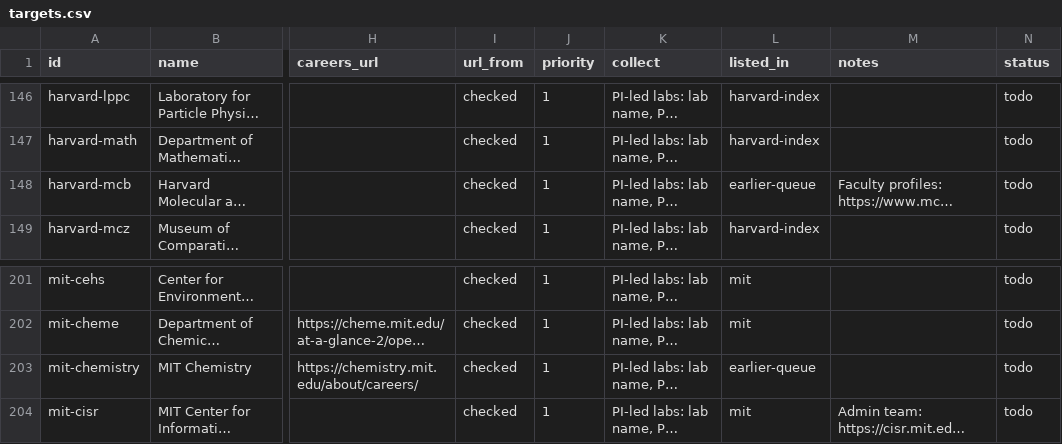
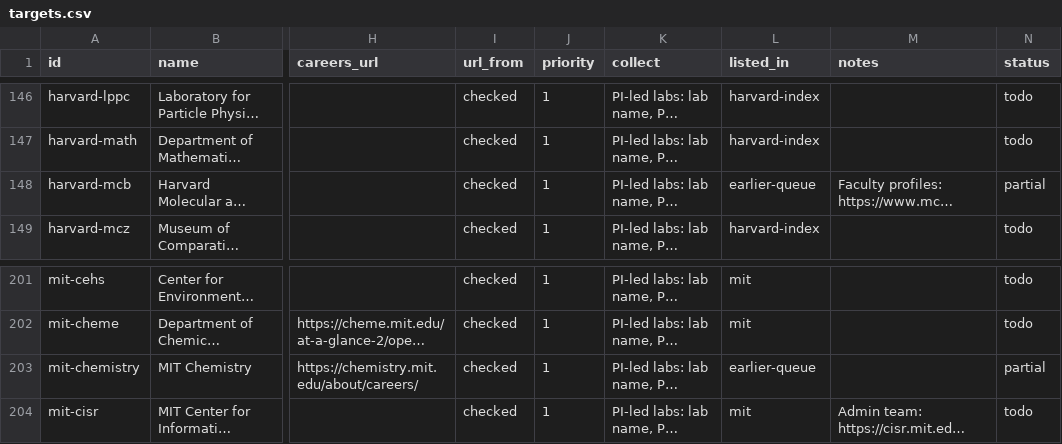
Before and after one commit to nikbearbrown/research-jobs, a CSV file: data/targets.csv, drawn as a sheet; only a part is shown, gaps mark what is left out; long unchanged cells end in …; the diff names each change by its address in the sheet, - before the commit and + after, or states it on an @@ line.

```diff
--- a/data/targets.csv
+++ b/data/targets.csv
-N148 (status): todo
+N148 (status): partial
-N203 (status): todo
+N203 (status): partial
```
Also changed, not shown: 6 other files.
